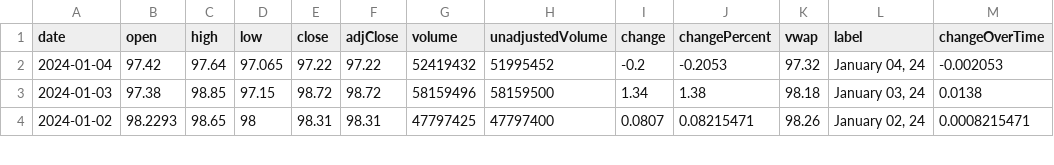
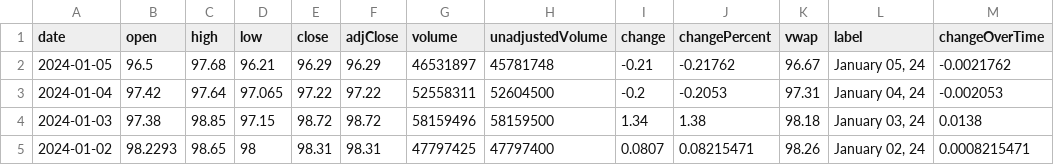
Before and after one commit to junyoung-sim/ddpg-quant, a CSV file: data/TLT.csv, drawn as a sheet; only a part is shown.

```diff
--- a/data/TLT.csv
+++ b/data/TLT.csv
@@ -1,3 +1,4 @@
 date,open,high,low,close,adjClose,volume,unadjustedVolume,change,changePercent,vwap,label,changeOverTime
-2024-01-04,97.42,97.64,97.065,97.22,97.22,52419432,51995452,-0.2,-0.2053,97.32,"January 04, 24",-0.002053
+2024-01-05,96.5,97.68,96.21,96.29,96.29,46531897,45781748,-0.21,-0.21762,96.67,"January 05, 24",-0.0021762
+2024-01-04,97.42,97.64,97.065,97.22,97.22,52558311,52604500,-0.2,-0.2053,97.31,"January 04, 24",-0.002053
 2024-01-03,97.38,98.85,97.15,98.72,98.72,58159496,58159500,1.34,1.38,98.18,"January 03, 24",0.0138
```
Also changed, not shown: data/IEF.csv, data/SHY.csv, 9 other files.
